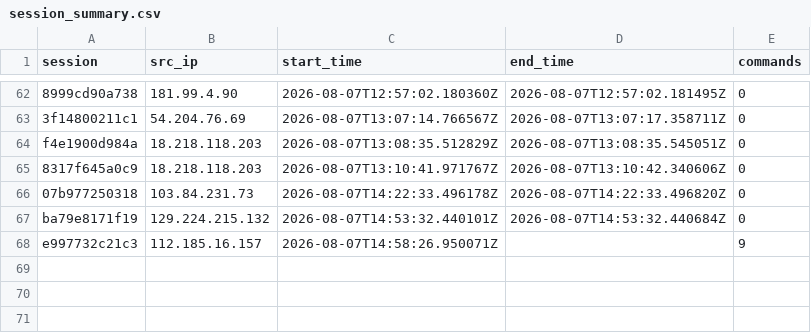
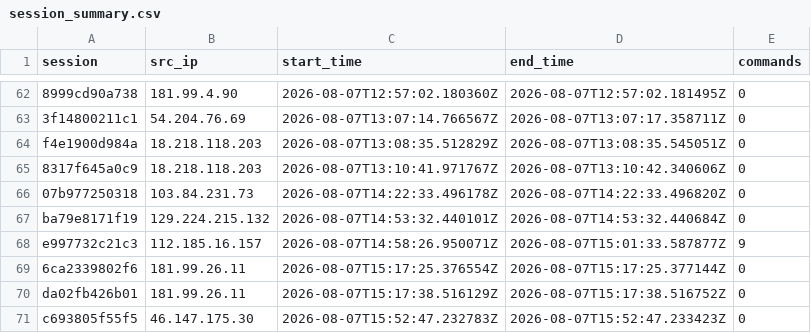
Before and after one commit to Prabhath-de/AWS_Honeypot, a CSV file: data/processed/session_summary.csv, drawn as a sheet; only a part is shown, gaps mark what is left out.

```diff
--- a/data/processed/session_summary.csv
+++ b/data/processed/session_summary.csv
@@ -67,2 +67,5 @@ f4e1900d984a,18.218.118.203,2026-08-07T13:08:35.512829Z,2026-08-07T13:08:35.5450
 ba79e8171f19,129.224.215.132,2026-08-07T14:53:32.440101Z,2026-08-07T14:53:32.440684Z,0
-e997732c21c3,112.185.16.157,2026-08-07T14:58:26.950071Z,,9
+e997732c21c3,112.185.16.157,2026-08-07T14:58:26.950071Z,2026-08-07T15:01:33.587877Z,9
+6ca2339802f6,181.99.26.11,2026-08-07T15:17:25.376554Z,2026-08-07T15:17:25.377144Z,0
+da02fb426b01,181.99.26.11,2026-08-07T15:17:38.516129Z,2026-08-07T15:17:38.516752Z,0
+c693805f55f5,46.147.175.30,2026-08-07T15:52:47.232783Z,2026-08-07T15:52:47.233423Z,0
```
Also changed, not shown: data/processed/geoip_asn.csv, 2 other files.
